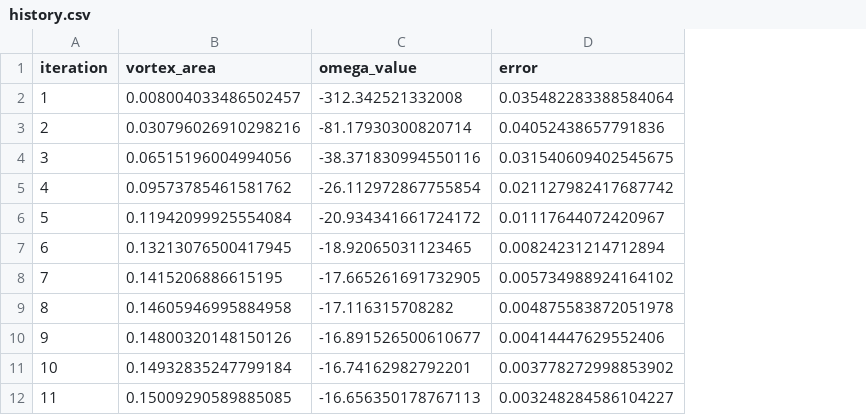
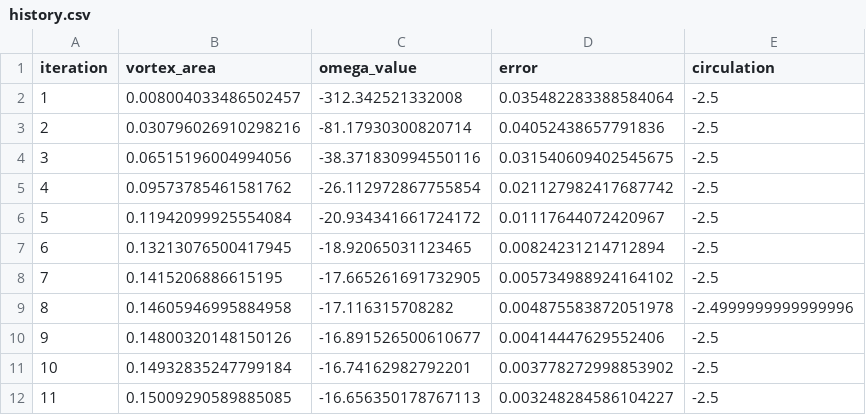
Before and after one commit to gamehunt/FiniteElements, a CSV file: 3/results/one_vortex/d_0.2/gamma_-2.5/degree_1/history.csv, drawn as a sheet; only a part is shown; the diff names each change by its address in the sheet, - before the commit and + after, or states it on an @@ line.

```diff
--- a/3/results/one_vortex/d_0.2/gamma_-2.5/degree_1/history.csv
+++ b/3/results/one_vortex/d_0.2/gamma_-2.5/degree_1/history.csv
+column E (circulation), rows 2-12: -2.5 | -2.5 | -2.5 | -2.5 | -2.5 | -2.5 | -2.5 | -2.4999999999999996 | -2.5 | -2.5 | -2.5
```
Also changed, not shown: 3/results/one_vortex/d_0.2/gamma_-1/degree_1/history.csv, 3/results/one_vortex/d_0.2/gamma_-1/degree_2/history.csv, 27 other files.
